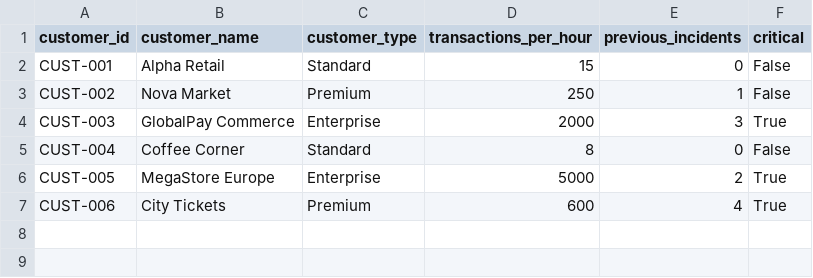
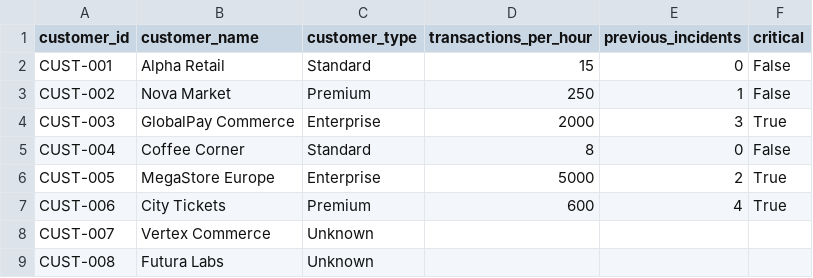
Before and after one commit to RyanLisse/aetherlink-day5-n8n-to-agent, a CSV file: docs/customer_context.csv, drawn as a sheet; the diff names each change by its address in the sheet, - before the commit and + after, or states it on an @@ line.

```diff
--- a/docs/customer_context.csv
+++ b/docs/customer_context.csv
+row 8: CUST-007 | Vertex Commerce | Unknown
+row 9: CUST-008 | Futura Labs | Unknown
```
Also changed, not shown: 21 other files.
